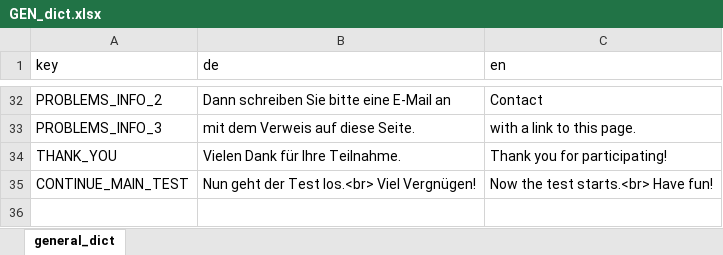
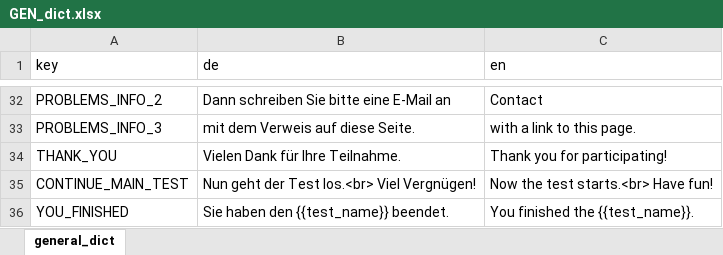
Before and after one commit to klausfrieler/mpipoet, an Excel workbook: data_raw/dicts/GEN_dict.xlsx, sheet general_dict, drawn as a sheet; only a part is shown, gaps mark what is left out; values as stored, in another font and other column widths than the file's, no borders; the diff names each change by its address in the sheet, - before the commit and + after, or states it on an @@ line.

```diff
--- a/data_raw/dicts/GEN_dict.xlsx (sheet general_dict)
+++ b/data_raw/dicts/GEN_dict.xlsx (sheet general_dict)
+row 36: YOU_FINISHED | Sie haben den {{test_name}} beendet. | You finished the {{test_name}}.
```
Also changed, not shown: 3 other files.
